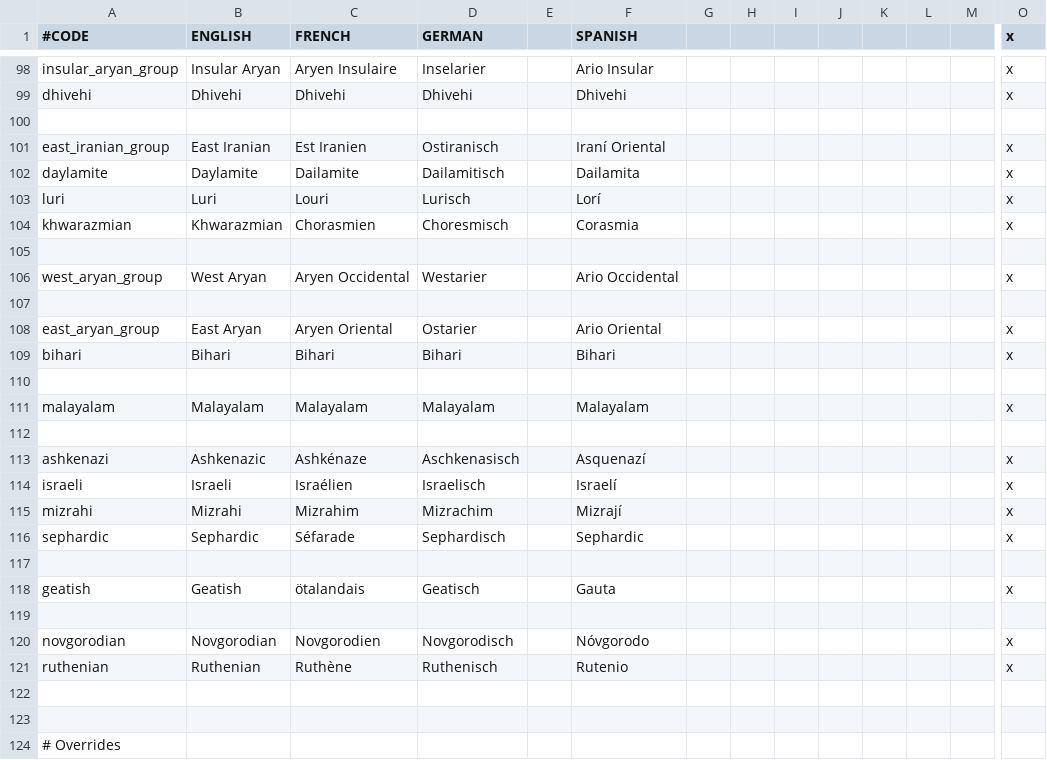
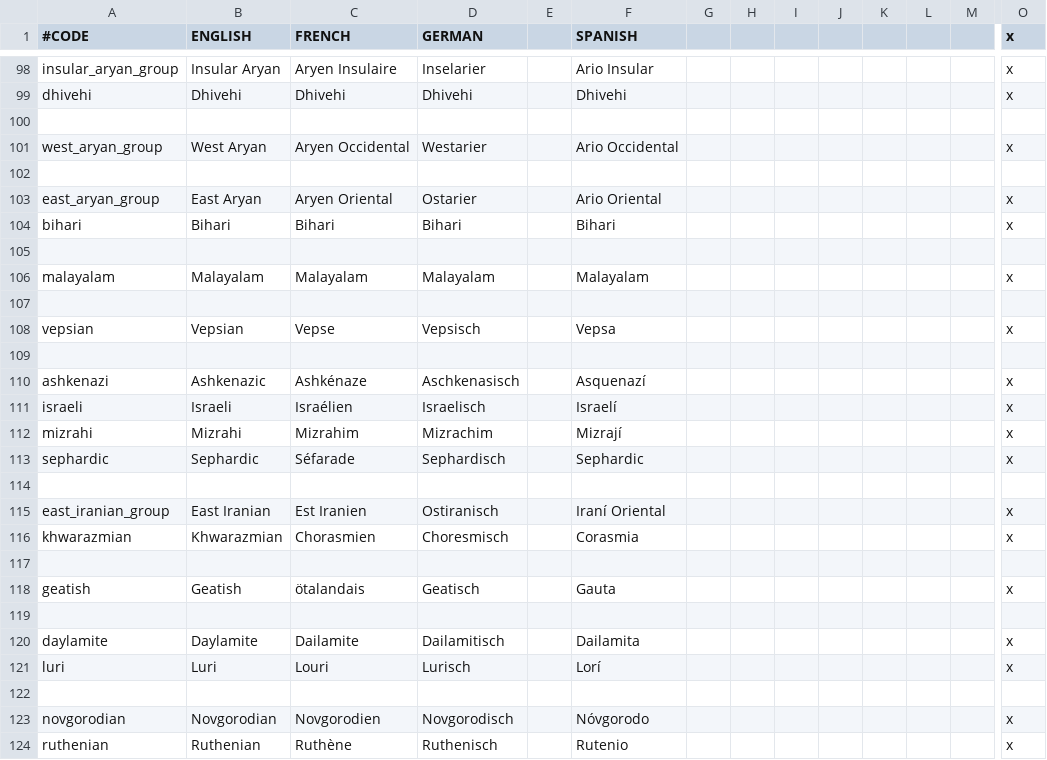
Before and after one commit to ck2plus/CK2Plus_Rewrite, a CSV file: CK2Plus_wip/localisation/000_CK2Plus_cultures.csv, drawn as a sheet; only a part is shown, gaps mark what is left out; the shorter side is filled out with more unchanged rows; removed rows and columns are numbered as before the commit, all else as after; rows hold the shown columns only; the diff names each change by its address in the sheet, - before the commit and + after, or states it on an @@ line.

Commit message:
Vepsian added

```diff
--- a/CK2Plus_wip/localisation/000_CK2Plus_cultures.csv
+++ b/CK2Plus_wip/localisation/000_CK2Plus_cultures.csv
-row 105: (empty)
+row 108: vepsian | Vepsian | Vepse | Vepsisch |  | Vepsa |  |  |  |  |  |  |  | x
+row 109: (empty)
@@ row 101 moved to row 115: east_iranian_group @@
@@ row 104 moved to row 116: khwarazmian @@
+row 117: (empty)
+row 119: (empty)
@@ row 102 moved to row 120: daylamite @@
@@ row 103 moved to row 121: luri @@
```
Also changed, not shown: 2 other files.
